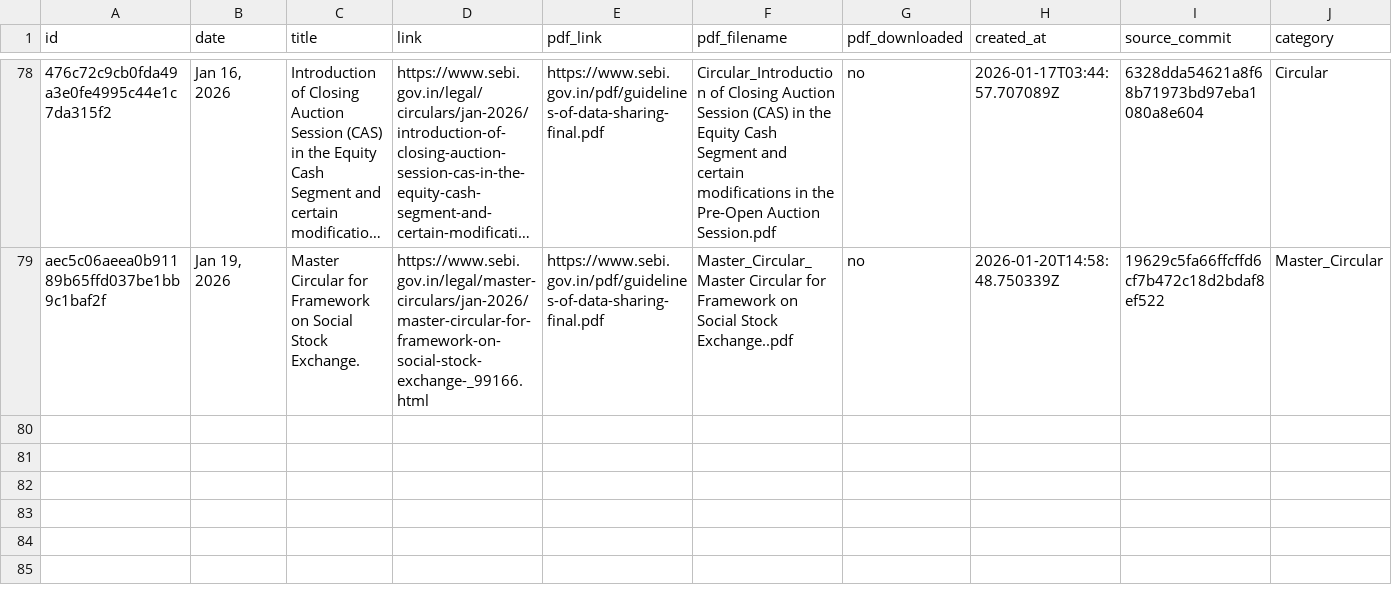
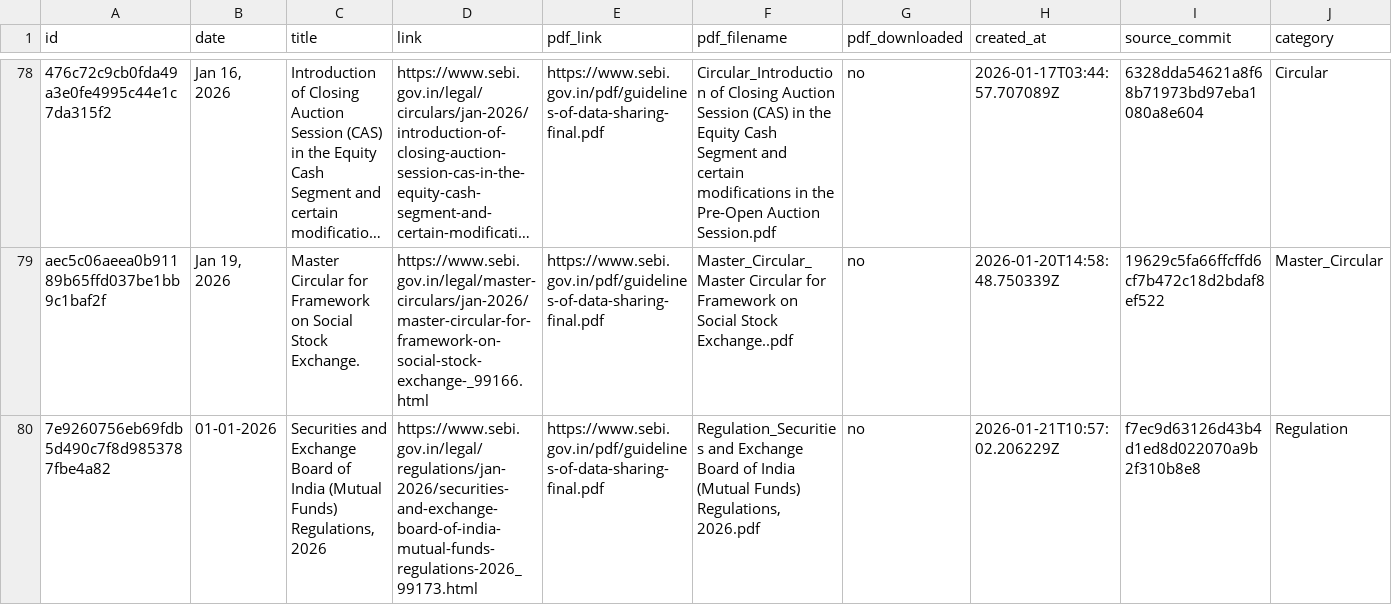
Before and after one commit to Legaltech-TL/trilegal-regulatory-updates, a CSV file: data/sebi_master.csv, drawn as a sheet; only a part is shown, gaps mark what is left out; long unchanged cells end in …; rows hold the shown columns only; the diff names each change by its address in the sheet, - before the commit and + after, or states it on an @@ line.

```diff
--- a/data/sebi_master.csv
+++ b/data/sebi_master.csv
+row 80: 7e9260756eb69fdb5d490c7f8d9853787fbe4a82 | 01-01-2026 | Securities and Exchange Board of India (Mutual Funds) Regulations, 2026 | https://www.sebi.gov.in/legal/regulations/jan-2026/securities-and-exchange-board-of-india-mutual-funds-regulations-2026_99173.html | https://www.sebi.gov.in/pdf/guidelines-of-data-sharing-final.pdf | Regulation_Securities and Exchange Board of India (Mutual Funds) Regulations, 2026.pdf | no | 2026-01-21T10:57:02.206229Z | f7ec9d63126d43b4d1ed8d022070a9b2f310b8e8 | Regulation
```
Also changed, not shown: 1 other file.
